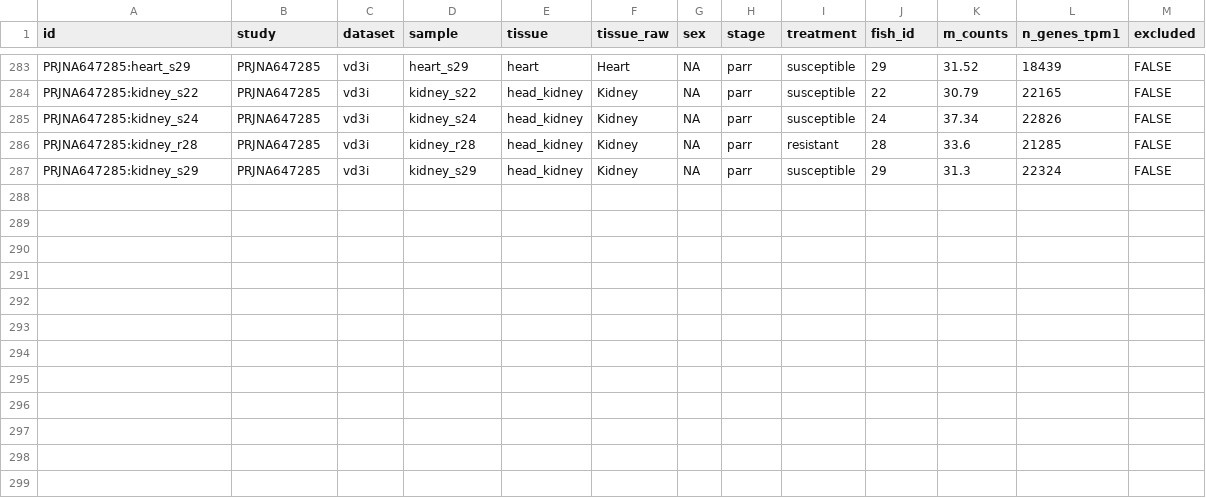
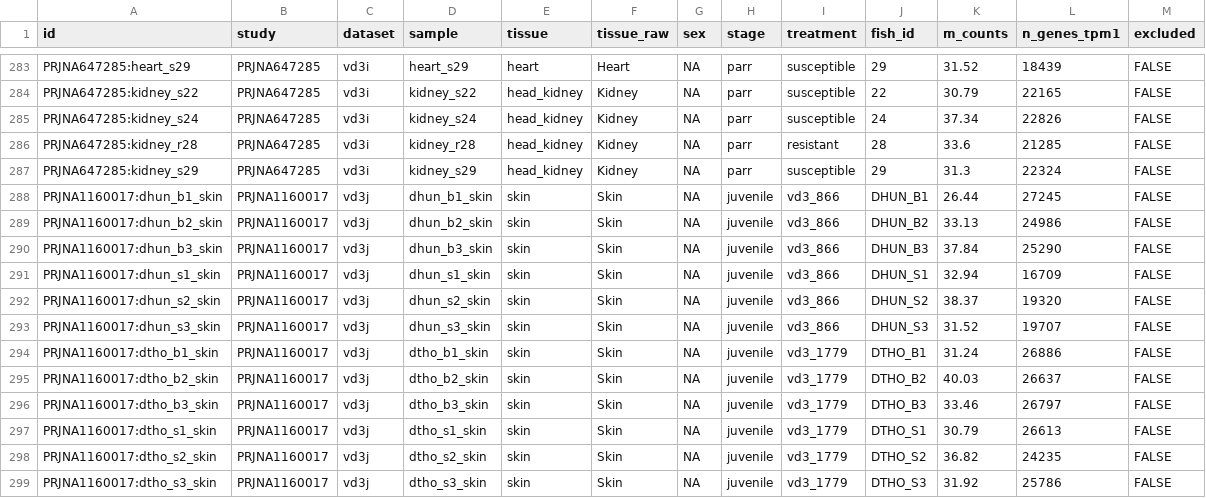
Before and after one commit to feed-and-nutrition/atlantic-salmon-vitamin-d3, a TSV file: salmon_quant/samples_all.tsv, drawn as a sheet; only a part is shown, gaps mark what is left out; the diff names each change by its address in the sheet, - before the commit and + after, or states it on an @@ line.

```diff
--- a/salmon_quant/samples_all.tsv
+++ b/salmon_quant/samples_all.tsv
+row 288: PRJNA1160017:dhun_b1_skin | PRJNA1160017 | vd3j | dhun_b1_skin | skin | Skin | NA | juvenile | vd3_866 | DHUN_B1 | 26.44 | 27245 | FALSE
+row 289: PRJNA1160017:dhun_b2_skin | PRJNA1160017 | vd3j | dhun_b2_skin | skin | Skin | NA | juvenile | vd3_866 | DHUN_B2 | 33.13 | 24986 | FALSE
+row 290: PRJNA1160017:dhun_b3_skin | PRJNA1160017 | vd3j | dhun_b3_skin | skin | Skin | NA | juvenile | vd3_866 | DHUN_B3 | 37.84 | 25290 | FALSE
+row 291: PRJNA1160017:dhun_s1_skin | PRJNA1160017 | vd3j | dhun_s1_skin | skin | Skin | NA | juvenile | vd3_866 | DHUN_S1 | 32.94 | 16709 | FALSE
+row 292: PRJNA1160017:dhun_s2_skin | PRJNA1160017 | vd3j | dhun_s2_skin | skin | Skin | NA | juvenile | vd3_866 | DHUN_S2 | 38.37 | 19320 | FALSE
+row 293: PRJNA1160017:dhun_s3_skin | PRJNA1160017 | vd3j | dhun_s3_skin | skin | Skin | NA | juvenile | vd3_866 | DHUN_S3 | 31.52 | 19707 | FALSE
+row 294: PRJNA1160017:dtho_b1_skin | PRJNA1160017 | vd3j | dtho_b1_skin | skin | Skin | NA | juvenile | vd3_1779 | DTHO_B1 | 31.24 | 26886 | FALSE
+row 295: PRJNA1160017:dtho_b2_skin | PRJNA1160017 | vd3j | dtho_b2_skin | skin | Skin | NA | juvenile | vd3_1779 | DTHO_B2 | 40.03 | 26637 | FALSE
+row 296: PRJNA1160017:dtho_b3_skin | PRJNA1160017 | vd3j | dtho_b3_skin | skin | Skin | NA | juvenile | vd3_1779 | DTHO_B3 | 33.46 | 26797 | FALSE
+row 297: PRJNA1160017:dtho_s1_skin | PRJNA1160017 | vd3j | dtho_s1_skin | skin | Skin | NA | juvenile | vd3_1779 | DTHO_S1 | 30.79 | 26613 | FALSE
+row 298: PRJNA1160017:dtho_s2_skin | PRJNA1160017 | vd3j | dtho_s2_skin | skin | Skin | NA | juvenile | vd3_1779 | DTHO_S2 | 36.82 | 24235 | FALSE
+row 299: PRJNA1160017:dtho_s3_skin | PRJNA1160017 | vd3j | dtho_s3_skin | skin | Skin | NA | juvenile | vd3_1779 | DTHO_S3 | 31.92 | 25786 | FALSE
```
Also changed, not shown: vd3_genes/studies/tissue_summary.tsv, 17 other files.
